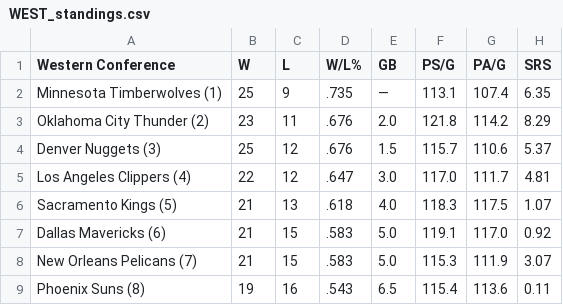
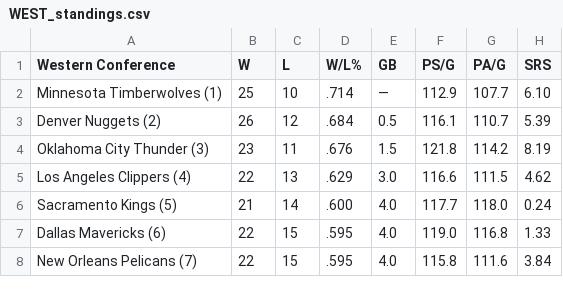
Before and after one commit to caHaber/flat-data-nba-standings, a CSV file: WEST_standings.csv, drawn as a sheet; only a part is shown; the diff covers the shown part only.

Commit message:
Flat: latest data (2024-01-08T16:02:07.781Z) {   "date": "2024-01-08T16:02:07.781Z",   "files": [     {       "name": "EAST_standings.csv",       "deltaBytes": 1,       "source": "https://www.espn.com/nba/standings"     },     {       "name": "NBA_2024.html",       "deltaBytes": 20,       "source": "https://www.espn.com/nba/standings"     },     {       "name": "WEST_standings.csv",       "deltaBytes": 3,       "source": "https://www.espn.com/nba/standings"     }   ] }

```diff
--- a/WEST_standings.csv
+++ b/WEST_standings.csv
@@ -1,9 +1,8 @@
 "Western Conference","W","L","W/L%","GB","PS/G","PA/G","SRS"
-"Minnesota Timberwolves (1) ","25","9",".735","—","113.1","107.4","6.35"
-"Oklahoma City Thunder (2) ","23","11",".676","2.0","121.8","114.2","8.29"
-"Denver Nuggets (3) ","25","12",".676","1.5","115.7","110.6","5.37"
-"Los Angeles Clippers (4) ","22","12",".647","3.0","117.0","111.7","4.81"
-"Sacramento Kings (5) ","21","13",".618","4.0","118.3","117.5","1.07"
-"Dallas Mavericks (6) ","21","15",".583","5.0","119.1","117.0","0.92"
-"New Orleans Pelicans (7) ","21","15",".583","5.0","115.3","111.9","3.07"
-"Phoenix Suns (8) ","19","16",".543","6.5","115.4","113.6","0.11"
+"Minnesota Timberwolves (1) ","25","10",".714","—","112.9","107.7","6.10"
+"Denver Nuggets (2) ","26","12",".684","0.5","116.1","110.7","5.39"
+"Oklahoma City Thunder (3) ","23","11",".676","1.5","121.8","114.2","8.19"
+"Los Angeles Clippers (4) ","22","13",".629","3.0","116.6","111.5","4.62"
+"Sacramento Kings (5) ","21","14",".600","4.0","117.7","118.0","0.24"
+"Dallas Mavericks (6) ","22","15",".595","4.0","119.0","116.8","1.33"
+"New Orleans Pelicans (7) ","22","15",".595","4.0","115.8","111.6","3.84"
```
Also changed, not shown: 3 added rows, 2 removed rows and 22 edited cells elsewhere in this file, EAST_standings.csv, 1 other file.
